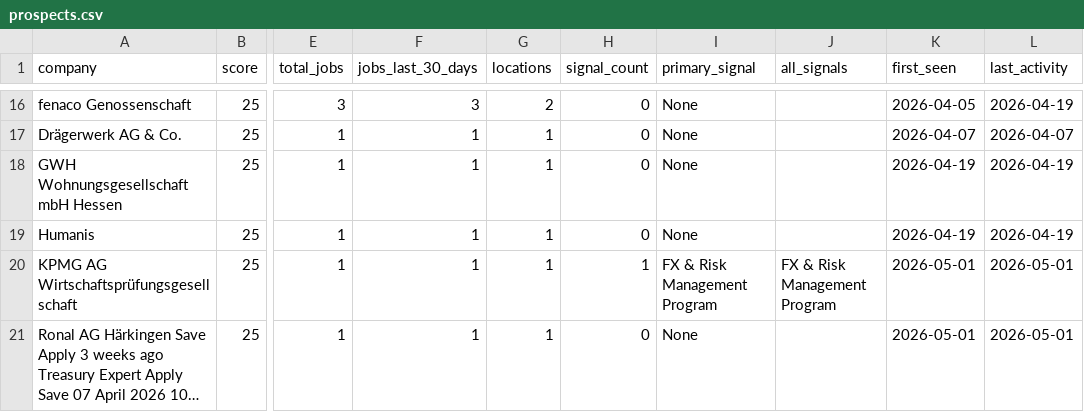
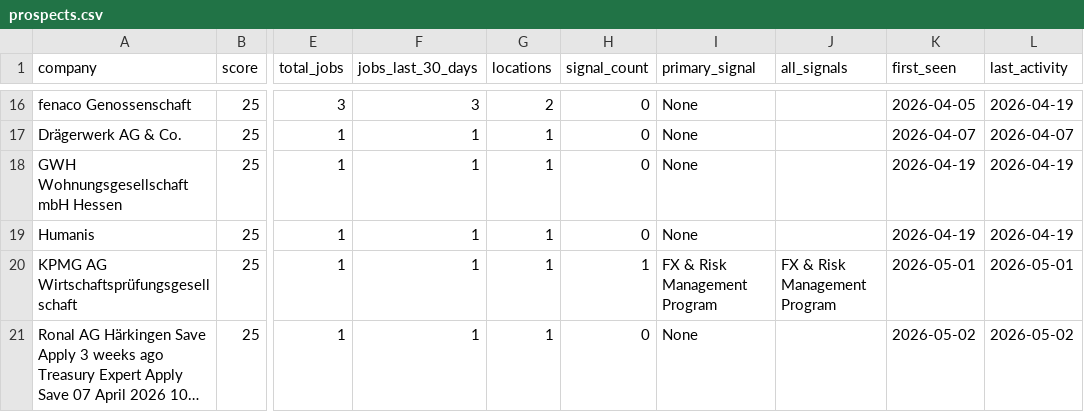
Before and after one commit to anchy7/treasury-intelligence, a CSV file: prospects.csv, drawn as a sheet; only a part is shown, gaps mark what is left out; long unchanged cells end in …; the diff covers the shown part only; the diff names each change by its address in the sheet, - before the commit and + after, or states it on an @@ line.

```diff
--- a/prospects.csv
+++ b/prospects.csv
-K21 (first_seen): 2026-05-01
+K21 (first_seen): 2026-05-02
-L21 (last_activity): 2026-05-01
+L21 (last_activity): 2026-05-02
```
Also changed, not shown: 12 edited cells elsewhere in this file, treasury_jobs.csv, treasury_jobs_export.csv.
